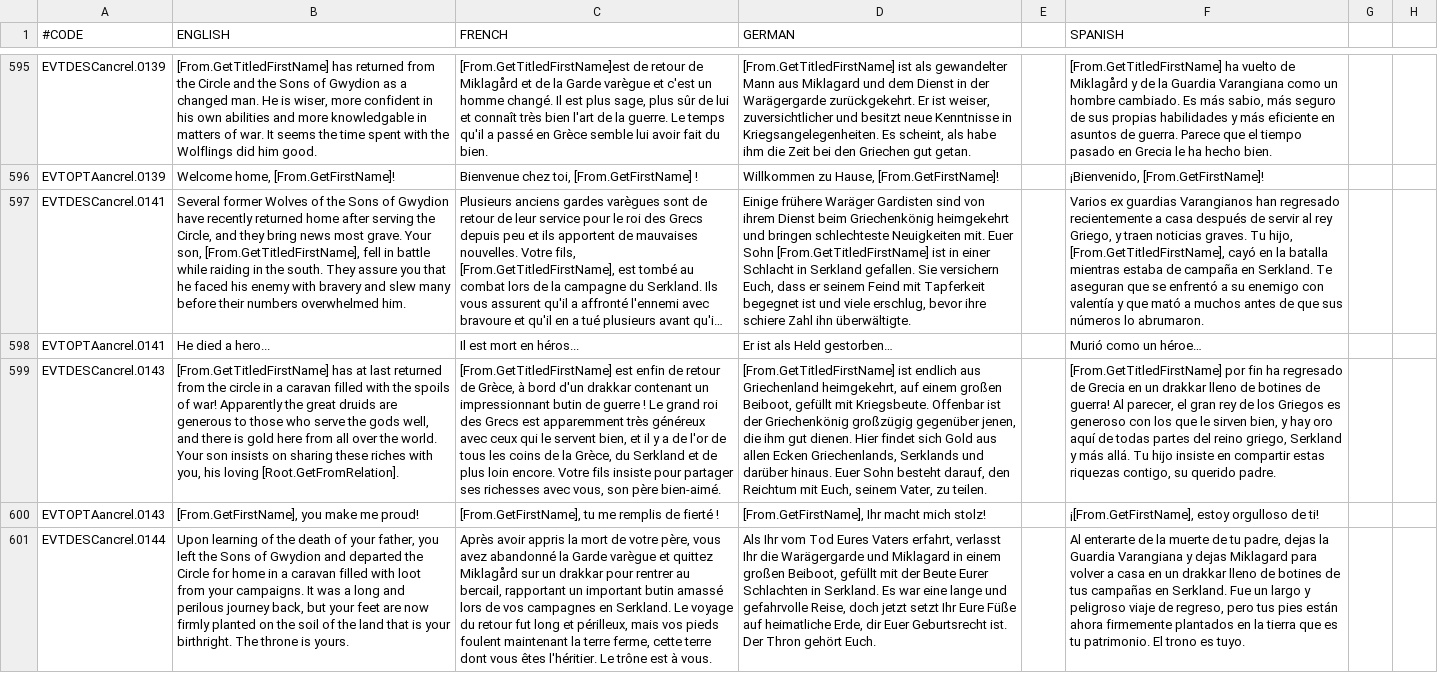
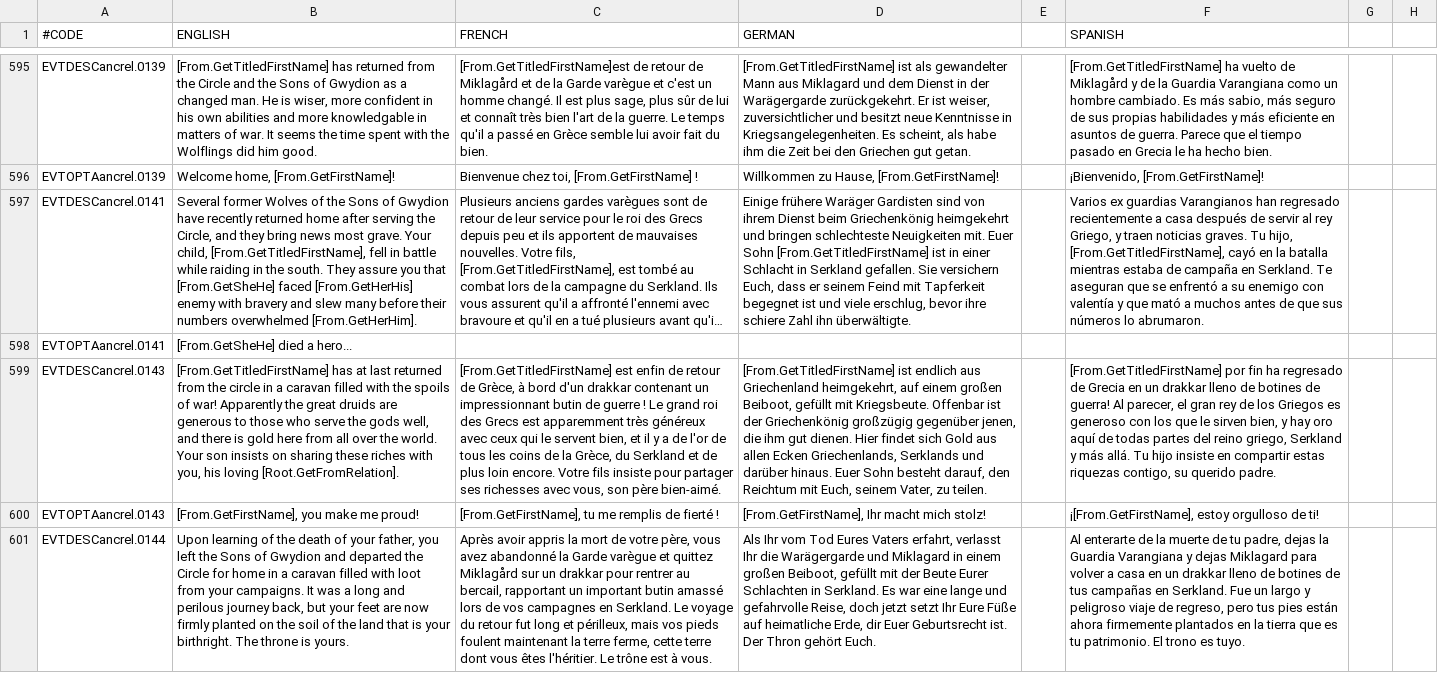
Before and after one commit to Superpat/ancientreligions, a CSV file: AncientReligions/localisation/ACR_celtic_events.csv, drawn as a sheet; only a part is shown, gaps mark what is left out; long unchanged cells end in …; the diff names each change by its address in the sheet, - before the commit and + after, or states it on an @@ line.

```diff
--- a/AncientReligions/localisation/ACR_celtic_events.csv
+++ b/AncientReligions/localisation/ACR_celtic_events.csv
-B597 (ENGLISH): …grave. Your son, [From.GetTitledFirstName], fell in battle while raiding in the south. They assure you that he faced his enemy with bravery and slew many before their numbers overwhelmed him.
+B597 (ENGLISH): …grave. Your child, [From.GetTitledFirstName], fell in battle while raiding in the south. They assure you that [From.GetSheHe] faced [From.GetHerHis] enemy with bravery and slew many before their numbers overwhelmed [From.GetHerHim].
-B598 (ENGLISH): He died a hero...
+B598 (ENGLISH): [From.GetSheHe] died a hero...
-C598 (FRENCH): Il est mort en héros...
+C598 (FRENCH): (empty)
-D598 (GERMAN): Er ist als Held gestorben…
+D598 (GERMAN): (empty)
-F598 (SPANISH): Murió como un héroe…
+F598 (SPANISH): (empty)
```
Also changed, not shown: AncientReligions/localisation/ACR_egyptian_events.csv, AncientReligions/localisation/ACR_hellenic_events.csv, 8 other files.
